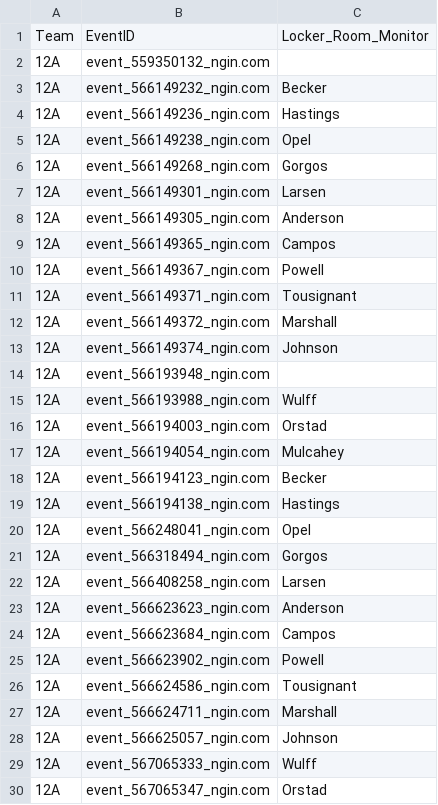
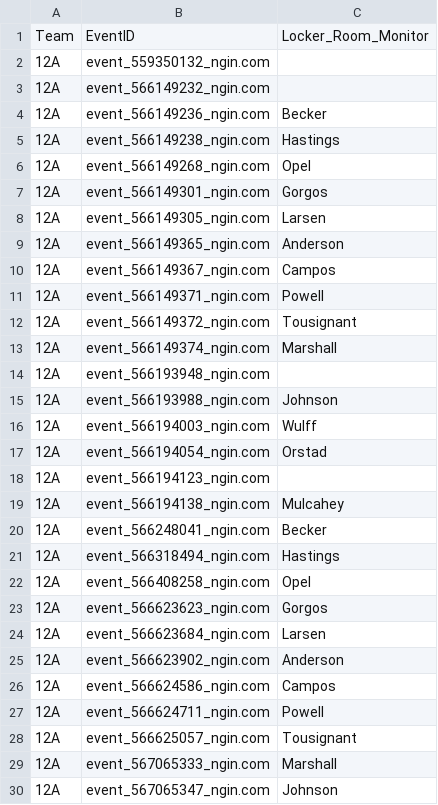
Before and after one commit to norm0/lockerroom, a CSV file: assigned_events.csv, drawn as a sheet; only a part is shown; the diff covers the shown part only.

```diff
--- a/assigned_events.csv
+++ b/assigned_events.csv
@@ -2,29 +2,29 @@ Team,EventID,Locker_Room_Monitor
 12A,event_559350132_ngin.com,
-12A,event_566149232_ngin.com,Becker
-12A,event_566149236_ngin.com,Hastings
-12A,event_566149238_ngin.com,Opel
-12A,event_566149268_ngin.com,Gorgos
-12A,event_566149301_ngin.com,Larsen
-12A,event_566149305_ngin.com,Anderson
-12A,event_566149365_ngin.com,Campos
-12A,event_566149367_ngin.com,Powell
-12A,event_566149371_ngin.com,Tousignant
-12A,event_566149372_ngin.com,Marshall
-12A,event_566149374_ngin.com,Johnson
+12A,event_566149232_ngin.com,
+12A,event_566149236_ngin.com,Becker
+12A,event_566149238_ngin.com,Hastings
+12A,event_566149268_ngin.com,Opel
+12A,event_566149301_ngin.com,Gorgos
+12A,event_566149305_ngin.com,Larsen
+12A,event_566149365_ngin.com,Anderson
+12A,event_566149367_ngin.com,Campos
+12A,event_566149371_ngin.com,Powell
+12A,event_566149372_ngin.com,Tousignant
+12A,event_566149374_ngin.com,Marshall
 12A,event_566193948_ngin.com,
-12A,event_566193988_ngin.com,Wulff
-12A,event_566194003_ngin.com,Orstad
-12A,event_566194054_ngin.com,Mulcahey
-12A,event_566194123_ngin.com,Becker
-12A,event_566194138_ngin.com,Hastings
-12A,event_566248041_ngin.com,Opel
-12A,event_566318494_ngin.com,Gorgos
-12A,event_566408258_ngin.com,Larsen
-12A,event_566623623_ngin.com,Anderson
-12A,event_566623684_ngin.com,Campos
-12A,event_566623902_ngin.com,Powell
-12A,event_566624586_ngin.com,Tousignant
-12A,event_566624711_ngin.com,Marshall
-12A,event_566625057_ngin.com,Johnson
-12A,event_567065333_ngin.com,Wulff
-12A,event_567065347_ngin.com,Orstad
+12A,event_566193988_ngin.com,Johnson
+12A,event_566194003_ngin.com,Wulff
+12A,event_566194054_ngin.com,Orstad
+12A,event_566194123_ngin.com,
+12A,event_566194138_ngin.com,Mulcahey
+12A,event_566248041_ngin.com,Becker
+12A,event_566318494_ngin.com,Hastings
+12A,event_566408258_ngin.com,Opel
+12A,event_566623623_ngin.com,Gorgos
+12A,event_566623684_ngin.com,Larsen
+12A,event_566623902_ngin.com,Anderson
+12A,event_566624586_ngin.com,Campos
+12A,event_566624711_ngin.com,Powell
+12A,event_566625057_ngin.com,Tousignant
+12A,event_567065333_ngin.com,Marshall
+12A,event_567065347_ngin.com,Johnson
```
Also changed, not shown: 16 edited cells elsewhere in this file, 4 other files.
